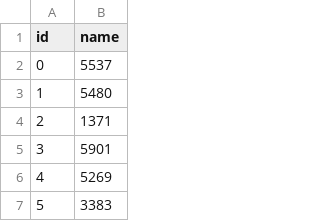
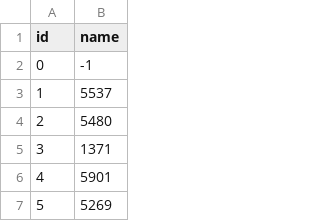
Before and after one commit to philippschw/whale_pytorch, a CSV file: prep/label.csv, drawn as a sheet; only a part is shown; the shorter side is filled out with more unchanged rows; addresses are those after the commit; the diff names each change by its address in the sheet, - before the commit and + after, or states it on an @@ line.

Commit message:
update label add -1

```diff
--- a/prep/label.csv
+++ b/prep/label.csv
+row 2: 0 | -1
@@ column A (id) renumbered from row 3 down @@
```
Also changed, not shown: 1 other file.
